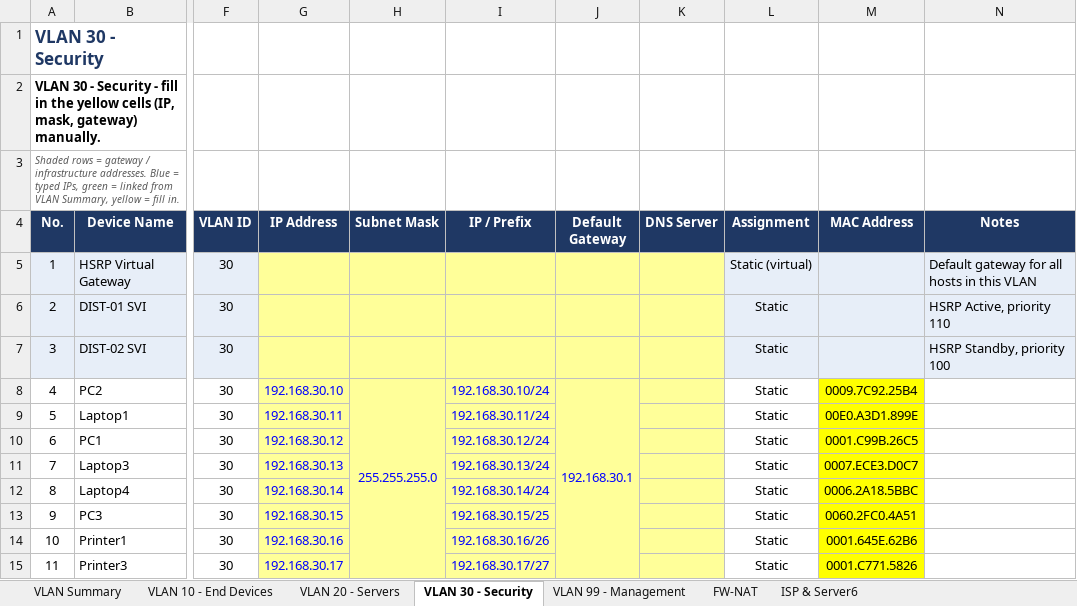
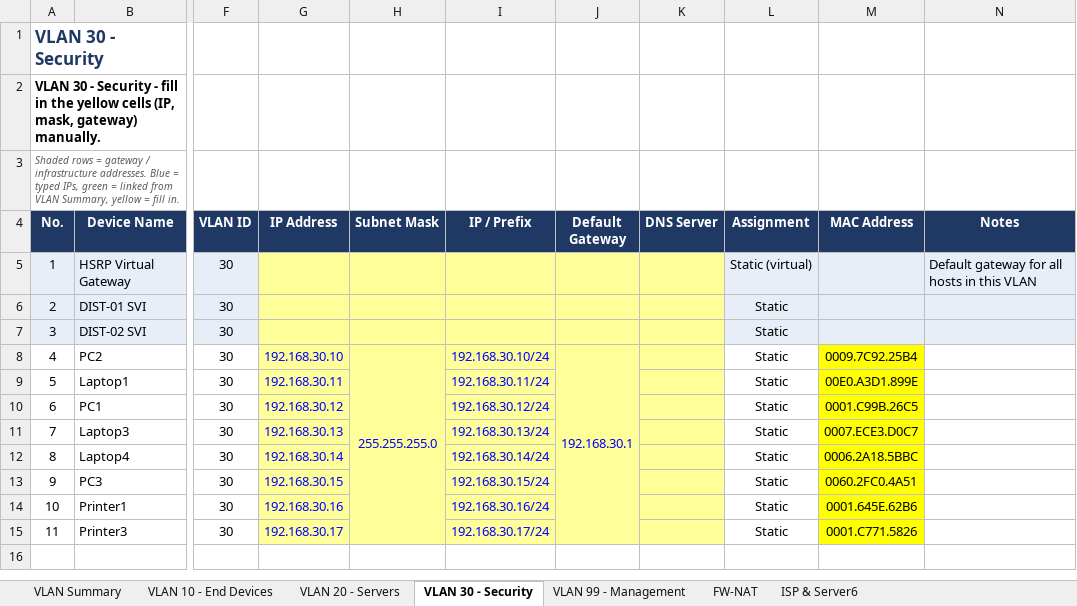
Before and after one commit to Akki-74/NetArch-Labs, an Excel workbook: IP_Addressing_Plan_for_Redundancy_arch.xlsx, sheet VLAN 30 - Security, drawn as a sheet; only a part is shown, gaps mark what is left out; values as stored, in another font and other column widths than the file's, no borders; the diff names each change by its address in the sheet, - before the commit and + after, or states it on an @@ line.

```diff
--- a/IP_Addressing_Plan_for_Redundancy_arch.xlsx (sheet VLAN 30 - Security)
+++ b/IP_Addressing_Plan_for_Redundancy_arch.xlsx (sheet VLAN 30 - Security)
-N6 (Notes): HSRP Active, priority 110
+N6 (Notes): (empty)
-N7 (Notes): HSRP Standby, priority 100
+N7 (Notes): (empty)
-I13 (IP / Prefix): 192.168.30.15/25
+I13 (IP / Prefix): 192.168.30.15/24
-I14 (IP / Prefix): 192.168.30.16/26
+I14 (IP / Prefix): 192.168.30.16/24
-I15 (IP / Prefix): 192.168.30.17/27
+I15 (IP / Prefix): 192.168.30.17/24
```
Also changed, not shown: sheet VLAN 99 - Management, sheet VLAN 10 - End Devices, sheet VLAN 20 - Servers, sheet VLAN Summary, sheet FW-NAT, 2 other files.
